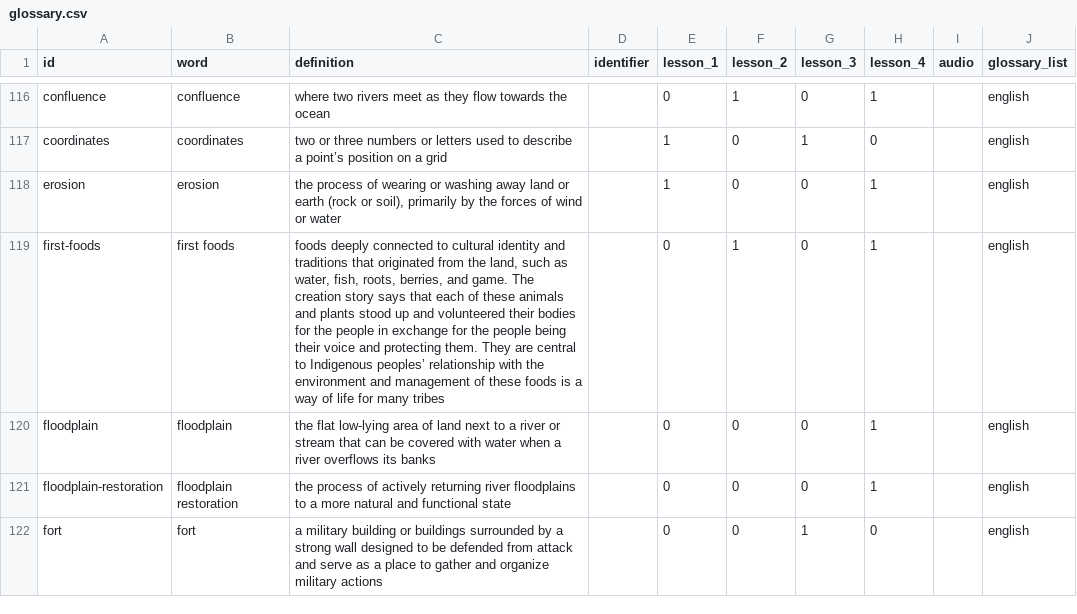
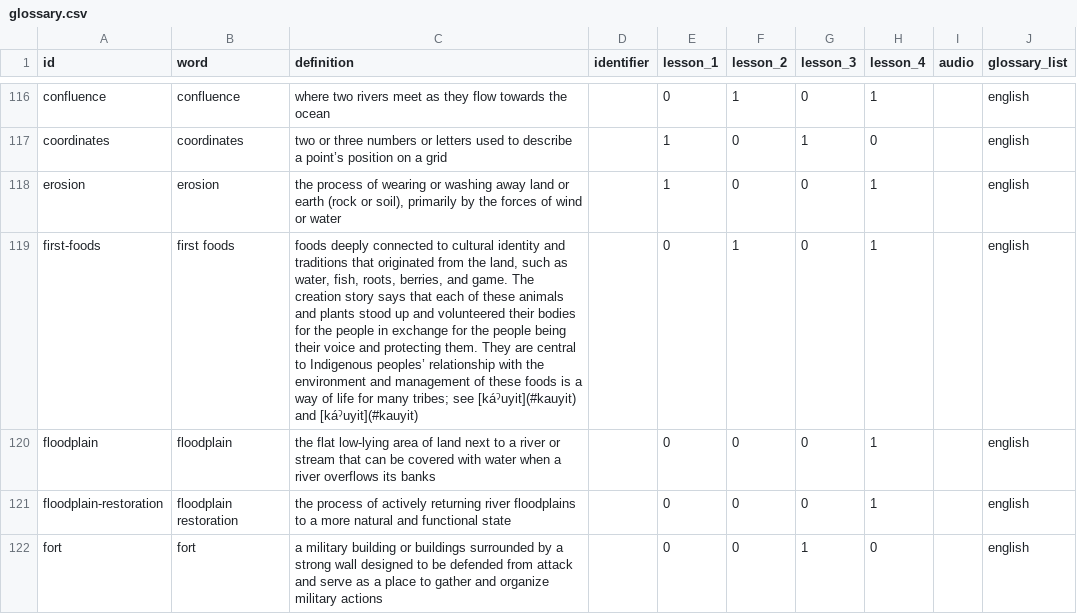
Before and after one commit to echoes-past/echoes-past.github.io, a CSV file: _data/glossary.csv, drawn as a sheet; only a part is shown, gaps mark what is left out.

Commit message:
Update glossary.csv

```diff
--- a/_data/glossary.csv
+++ b/_data/glossary.csv
@@ -118,3 +118,3 @@ coordinates,coordinates,two or three numbers or letters used to describe a point
 erosion,erosion,"the process of wearing or washing away land or earth (rock or soil), primarily by the forces of wind or water",,1,0,0,1,,english
-first-foods,first foods,"foods deeply connected to cultural identity and traditions that originated from the land, such as water, fish, roots, berries, and game. The creation story says that each of these animals and plants stood up and volunteered their bodies for the people in exchange for the people being their voice and protecting them. They are central to Indigenous peoples’ relationship with the environment and management of these foods is a way of life for many tribes",,0,1,0,1,,english
+first-foods,first foods,"foods deeply connected to cultural identity and traditions that originated from the land, such as water, fish, roots, berries, and game. The creation story says that each of these animals and plants stood up and volunteered their bodies for the people in exchange for the people being their voice and protecting them. They are central to Indigenous peoples’ relationship with the environment and management of these foods is a way of life for many tribes; see [káˀuyit](#kauyit) and [káˀuyit](#kauyit)",,0,1,0,1,,english
 floodplain,floodplain,the flat low-lying area of land next to a river or stream that can be covered with water when a river overflows its banks,,0,0,0,1,,english
```
